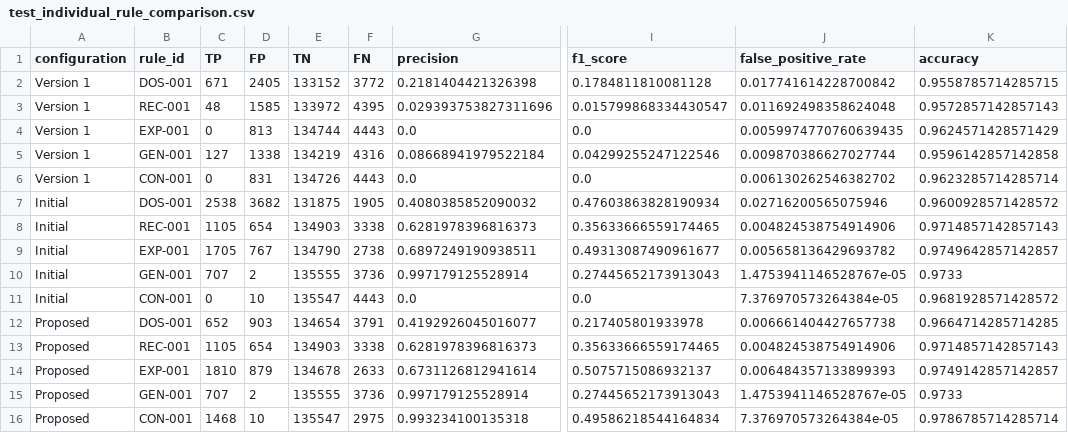
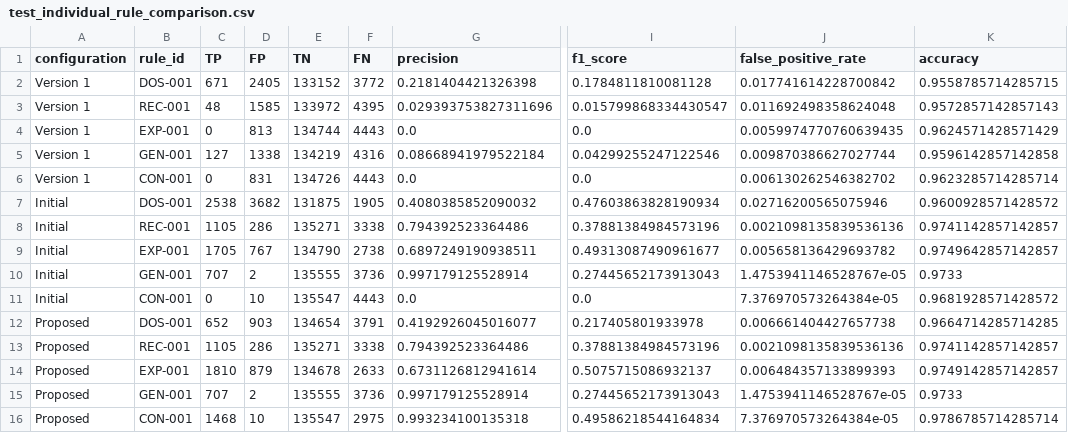
Before and after one commit to sssalekh/CSIMS, a CSV file: dataset/calibration_results/test_individual_rule_comparison.csv, drawn as a sheet; only a part is shown, gaps mark what is left out; the diff names each change by its address in the sheet, - before the commit and + after, or states it on an @@ line.

```diff
--- a/dataset/calibration_results/test_individual_rule_comparison.csv
+++ b/dataset/calibration_results/test_individual_rule_comparison.csv
-D8 (FP): 654
+D8 (FP): 286
-E8 (TN): 134903
+E8 (TN): 135271
-G8 (precision): 0.6281978396816373
+G8 (precision): 0.794392523364486
-I8 (f1_score): 0.35633666559174465
+I8 (f1_score): 0.37881384984573196
-J8 (false_positive_rate): 0.004824538754914906
+J8 (false_positive_rate): 0.0021098135839536136
-K8 (accuracy): 0.9714857142857143
+K8 (accuracy): 0.9741142857142857
-D13 (FP): 654
+D13 (FP): 286
-E13 (TN): 134903
+E13 (TN): 135271
-G13 (precision): 0.6281978396816373
+G13 (precision): 0.794392523364486
-I13 (f1_score): 0.35633666559174465
+I13 (f1_score): 0.37881384984573196
-J13 (false_positive_rate): 0.004824538754914906
+J13 (false_positive_rate): 0.0021098135839536136
-K13 (accuracy): 0.9714857142857143
+K13 (accuracy): 0.9741142857142857
```
Also changed, not shown: dataset/calibration_results/test_overall_comparison.csv, dataset/calibration_results/threshold_selection_validation.csv, 8 other files.
